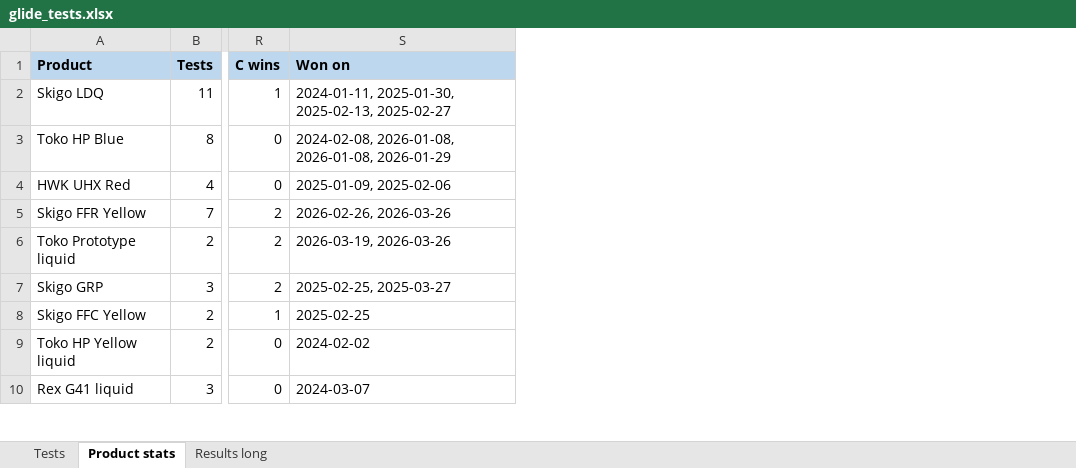
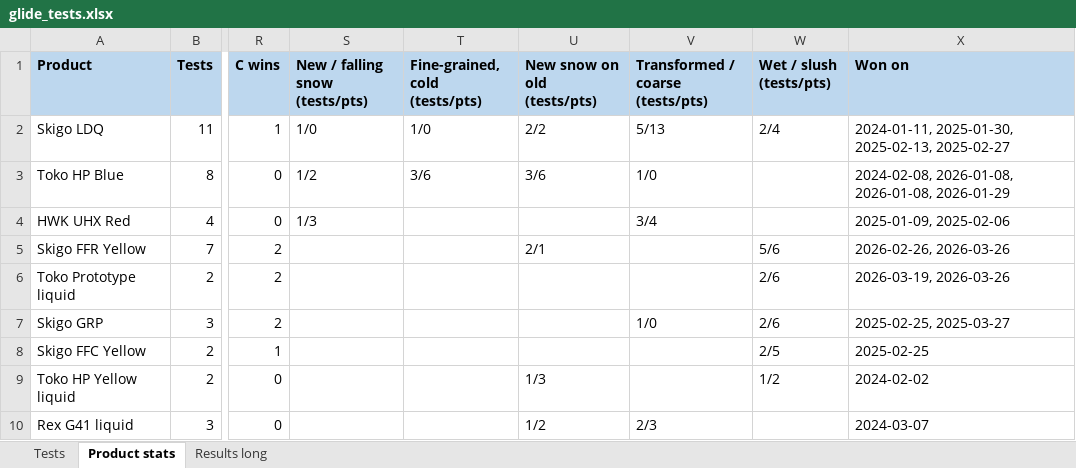
Before and after one commit to jonaslienielsen-afk/Sworkspace, an Excel workbook: glide/glide_tests.xlsx, sheet Product stats, drawn as a sheet; only a part is shown, gaps mark what is left out; values as stored, in another font and other column widths than the file's, no borders; the diff names each change by its address in the sheet, - before the commit and + after, or states it on an @@ line.

```diff
--- a/glide/glide_tests.xlsx (sheet Product stats)
+++ b/glide/glide_tests.xlsx (sheet Product stats)
+column S (New / falling snow (tests/pts)), rows 2-4: 1/0 | 1/2 | 1/3
+column T (Fine-grained, cold (tests/pts)), rows 2-3: 1/0 | 3/6
+column U (New snow on old (tests/pts)), rows 2-10: 2/2 | 3/6 |  | 2/1 |  |  |  | 1/3 | 1/2
+column V (Transformed / coarse (tests/pts)), rows 2-10: 5/13 | 1/0 | 3/4 |  |  | 1/0 |  |  | 2/3
+column W (Wet / slush (tests/pts)), rows 2-9: 2/4 |  |  | 5/6 | 2/6 | 2/6 | 2/5 | 1/2
```
Also changed, not shown: sheet Tests, 15 other files.
